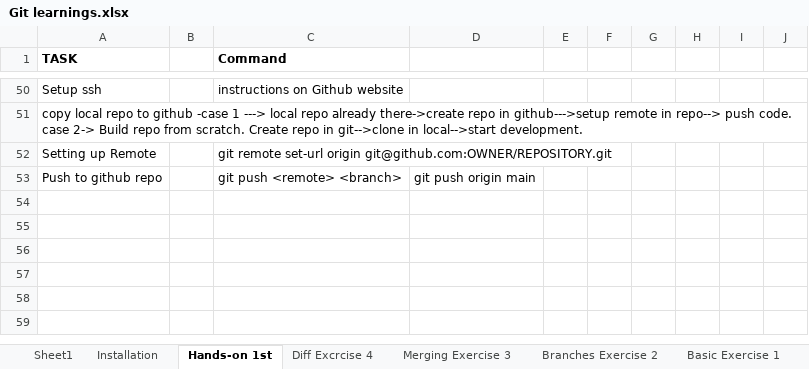
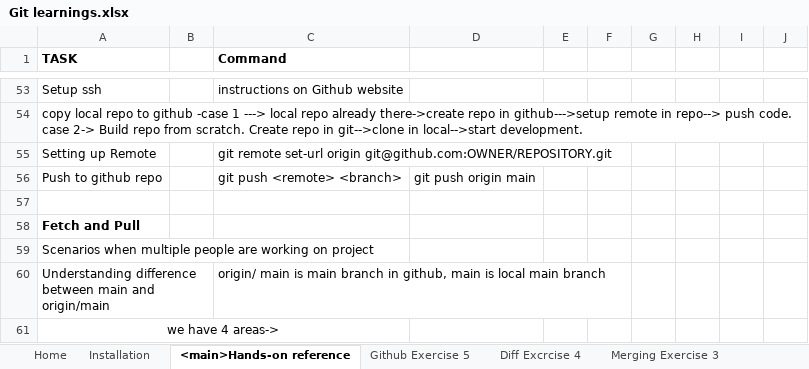
Before and after one commit to AlokSingh8489/Github-Tutorial-Alok, an Excel workbook: Git learnings.xlsx, sheet <main>Hands-on reference, drawn as a sheet; only a part is shown, gaps mark what is left out; values as stored, in another font and other column widths than the file's, no borders; the diff covers the shown part only; the diff names each change by its address in the sheet, - before the commit and + after, or states it on an @@ line.

Commit message:
new commands fetch and pull

```diff
--- a/Git learnings.xlsx (sheet <main>Hands-on reference)
+++ b/Git learnings.xlsx (sheet <main>Hands-on reference)
-sheet tab: Sheet1
+sheet tab: Home
-sheet tab: Hands-on 1st
+sheet tab: <main>Hands-on reference
+sheet tab: Github Exercise 5
+row 57: (empty)
+row 58: Fetch and Pull
+row 59: Scenarios when multiple people are working on project
+row 60: Understanding difference between main and origin/main |  | origin/ main is main branch in github, main is local main branch
+row 61: we have 4 areas->
```
Also changed, not shown: 8 added rows, 5 edited cells and cell formats elsewhere in this sheet.
